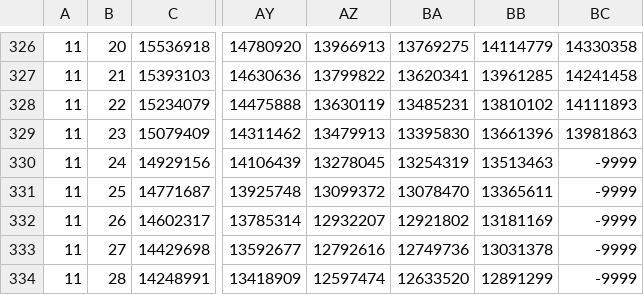
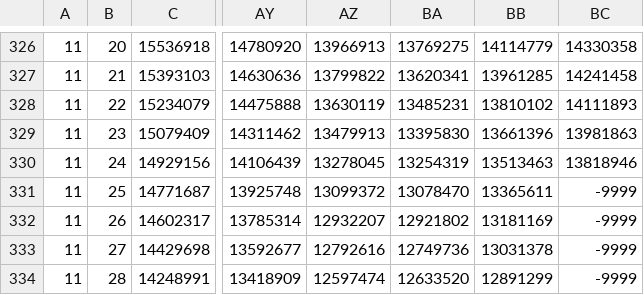
Before and after one commit to tsjuri/earthindicators, a CSV file: data/vishop_extent_s.csv, drawn as a sheet; only a part is shown, gaps mark what is left out; the diff names each change by its address in the sheet, - before the commit and + after, or states it on an @@ line.

```diff
--- a/data/vishop_extent_s.csv
+++ b/data/vishop_extent_s.csv
-BC330: -9999
+BC330: 13818946
```
Also changed, not shown: data/vishop_extent_n.csv, 2 other files.
